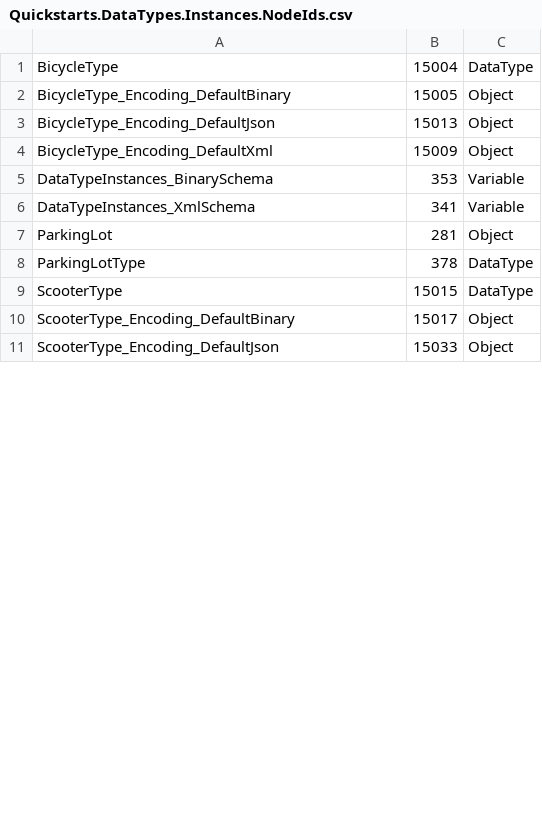
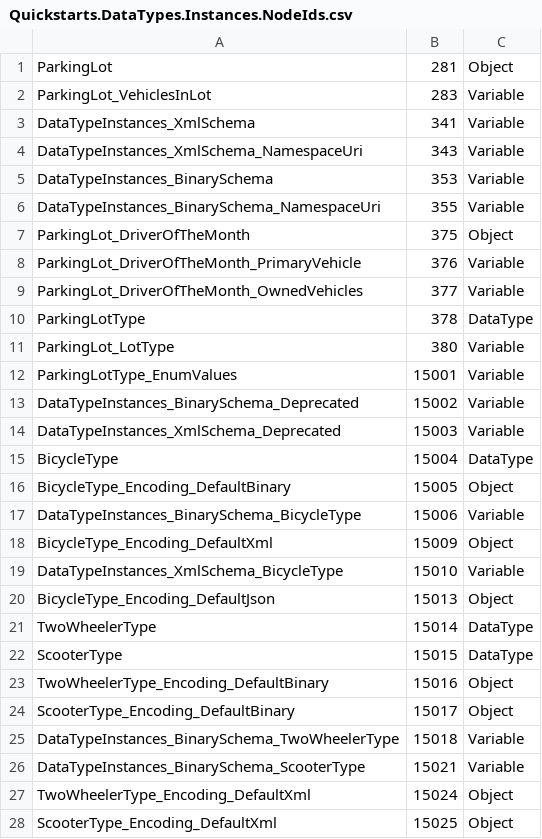
Before and after one commit to OPCFoundation/UA-.NETStandard-Samples, a CSV file: Workshop/DataTypes/Server/Instances/Quickstarts.DataTypes.Instances.NodeIds.csv, drawn as a sheet; only a part is shown; the shorter side is filled out with more unchanged rows; the diff covers the shown part only.

```diff
--- a/Workshop/DataTypes/Server/Instances/Quickstarts.DataTypes.Instances.NodeIds.csv
+++ b/Workshop/DataTypes/Server/Instances/Quickstarts.DataTypes.Instances.NodeIds.csv
@@ -1,10 +1,28 @@
+ParkingLot,281,Object
+ParkingLot_VehiclesInLot,283,Variable
+DataTypeInstances_XmlSchema,341,Variable
+DataTypeInstances_XmlSchema_NamespaceUri,343,Variable
+DataTypeInstances_BinarySchema,353,Variable
+DataTypeInstances_BinarySchema_NamespaceUri,355,Variable
+ParkingLot_DriverOfTheMonth,375,Object
+ParkingLot_DriverOfTheMonth_PrimaryVehicle,376,Variable
+ParkingLot_DriverOfTheMonth_OwnedVehicles,377,Variable
+ParkingLotType,378,DataType
+ParkingLot_LotType,380,Variable
+ParkingLotType_EnumValues,15001,Variable
+DataTypeInstances_BinarySchema_Deprecated,15002,Variable
+DataTypeInstances_XmlSchema_Deprecated,15003,Variable
 BicycleType,15004,DataType
 BicycleType_Encoding_DefaultBinary,15005,Object
+DataTypeInstances_BinarySchema_BicycleType,15006,Variable
+BicycleType_Encoding_DefaultXml,15009,Object
+DataTypeInstances_XmlSchema_BicycleType,15010,Variable
 BicycleType_Encoding_DefaultJson,15013,Object
-BicycleType_Encoding_DefaultXml,15009,Object
-DataTypeInstances_BinarySchema,353,Variable
-DataTypeInstances_XmlSchema,341,Variable
-ParkingLot,281,Object
-ParkingLotType,378,DataType
+TwoWheelerType,15014,DataType
 ScooterType,15015,DataType
+TwoWheelerType_Encoding_DefaultBinary,15016,Object
 ScooterType_Encoding_DefaultBinary,15017,Object
+DataTypeInstances_BinarySchema_TwoWheelerType,15018,Variable
+DataTypeInstances_BinarySchema_ScooterType,15021,Variable
+TwoWheelerType_Encoding_DefaultXml,15024,Object
+ScooterType_Encoding_DefaultXml,15025,Object
```
Also changed, not shown: 2 added rows and 1 moved row elsewhere in this file, Workshop/DataTypes/Common/Types/Quickstarts.DataTypes.Types.NodeIds.csv, 47 other files.
